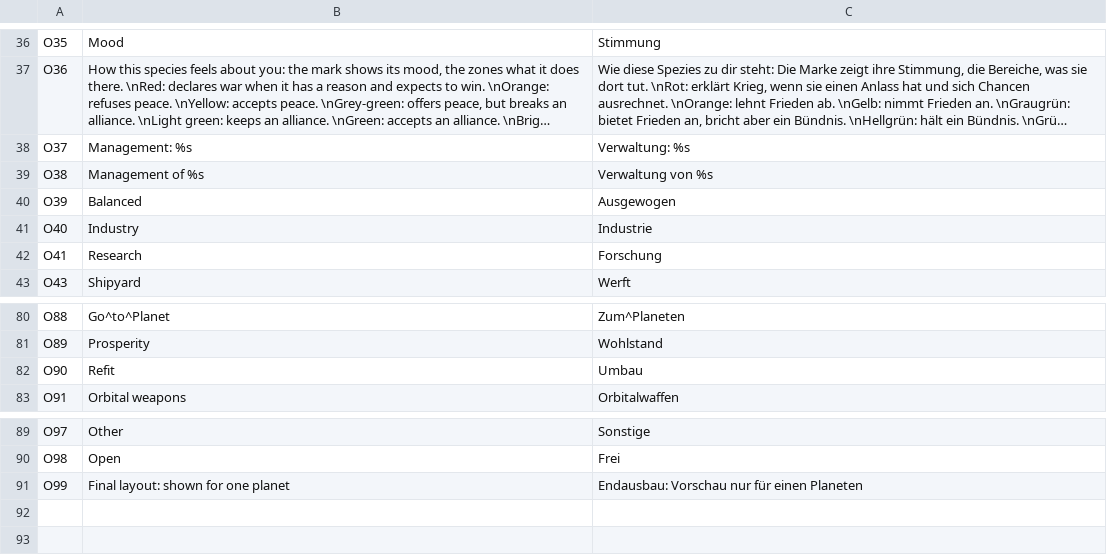
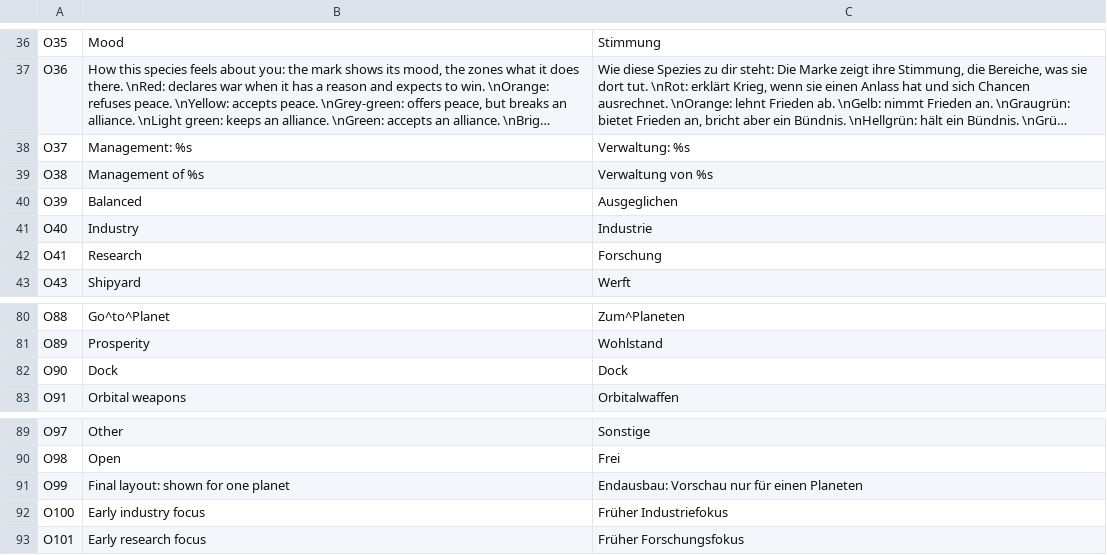
Before and after one commit to seinengel885/OpenAscendance, a TSV file: src/lang/de/openascendance.tsv, drawn as a sheet; only a part is shown, gaps mark what is left out; long unchanged cells end in ….

```diff
--- a/src/lang/de/openascendance.tsv
+++ b/src/lang/de/openascendance.tsv
@@ -39,3 +39,3 @@ O37	Management: %s	Verwaltung: %s
 O38	Management of %s	Verwaltung von %s
-O39	Balanced	Ausgewogen
+O39	Balanced	Ausgeglichen
 O40	Industry	Industrie
@@ -81,3 +81,3 @@ O88	Go^to^Planet	Zum^Planeten
 O89	Prosperity	Wohlstand
-O90	Refit	Umbau
+O90	Dock	Dock
 O91	Orbital weapons	Orbitalwaffen
@@ -91 +91,3 @@ O98	Open	Frei
 O99	Final layout: shown for one planet	Endausbau: Vorschau nur für einen Planeten
+O100	Early industry focus	Früher Industriefokus
+O101	Early research focus	Früher Forschungsfokus
```
Also changed, not shown: 7 other files.
